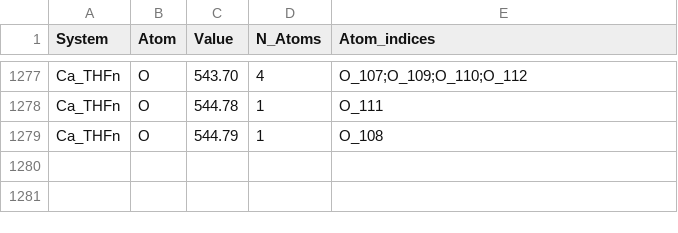
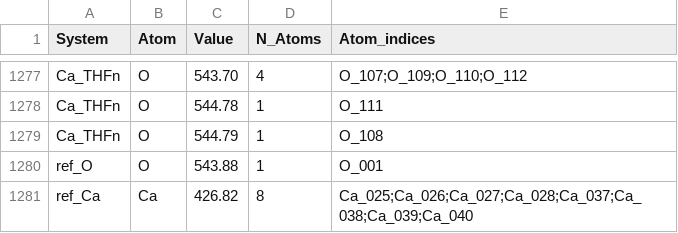
Before and after one commit to pierre-24/publi-ECOBAT-XPS, a CSV file: data/results_slab_adsorbate/Data_XPS_slabs_adsorbate_SJ_Ef.csv, drawn as a sheet; only a part is shown, gaps mark what is left out; the diff names each change by its address in the sheet, - before the commit and + after, or states it on an @@ line.

```diff
--- a/data/results_slab_adsorbate/Data_XPS_slabs_adsorbate_SJ_Ef.csv
+++ b/data/results_slab_adsorbate/Data_XPS_slabs_adsorbate_SJ_Ef.csv
+row 1280: ref_O | O | 543.88 | 1 | O_001
+row 1281: ref_Ca | Ca | 426.82 | 8 | Ca_025;Ca_026;Ca_027;Ca_028;Ca_037;Ca_038;Ca_039;Ca_040
```
Also changed, not shown: data/results_slab_adsorbate/Data_XPS_slabs_adsorbate_SJ_Evac.csv, 12 other files.
